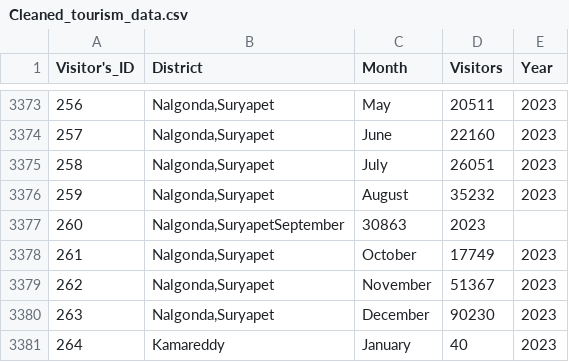
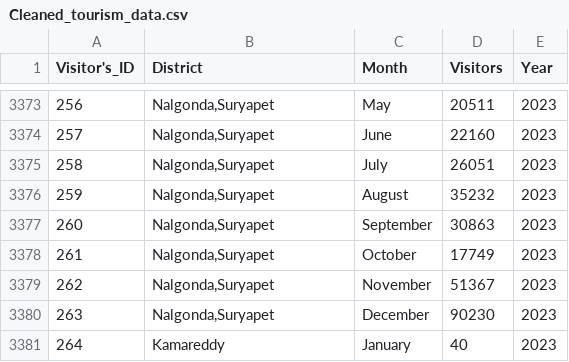
Before and after one commit to Saurabh-Hemne/Telangana_Tourism_Project, a CSV file: Cleaned_tourism_data.csv, drawn as a sheet; only a part is shown, gaps mark what is left out; removed rows and columns are numbered as before the commit, all else as after; the diff names each change by its address in the sheet, - before the commit and + after, or states it on an @@ line.

Commit message:
Added Cleaned_tourism_data.csv

```diff
--- a/Cleaned_tourism_data.csv
+++ b/Cleaned_tourism_data.csv
-row 3377: 260 | Nalgonda,SuryapetSeptember | 30863 | 2023
+row 3377: 260 | Nalgonda,Suryapet | September | 30863 | 2023
```
